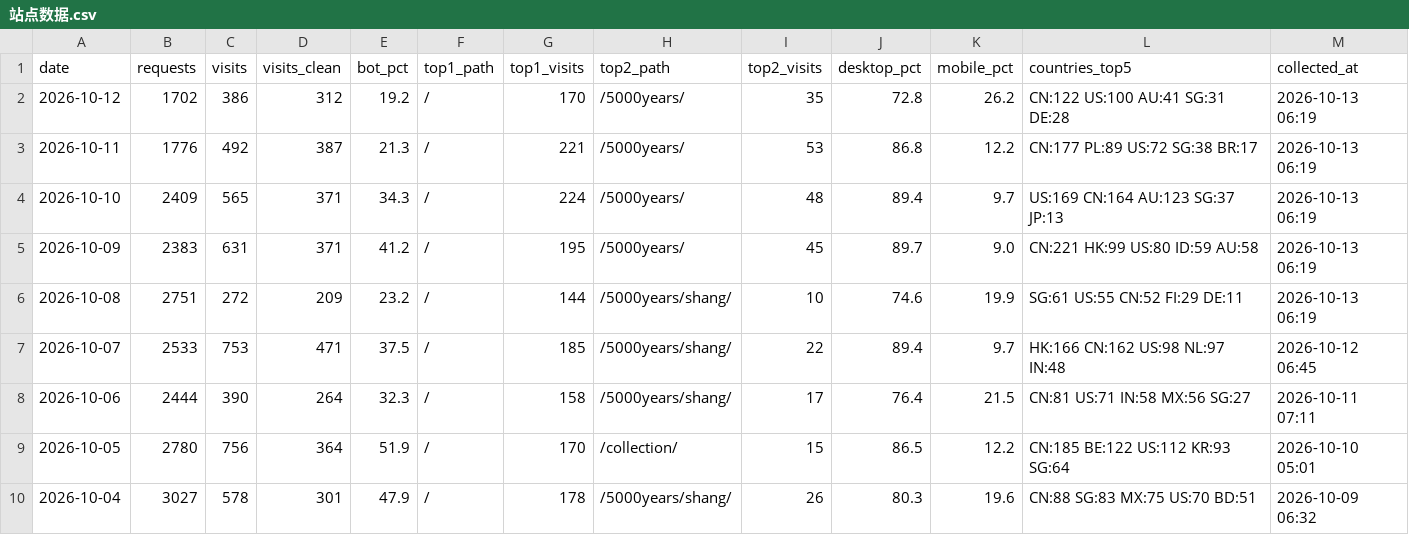
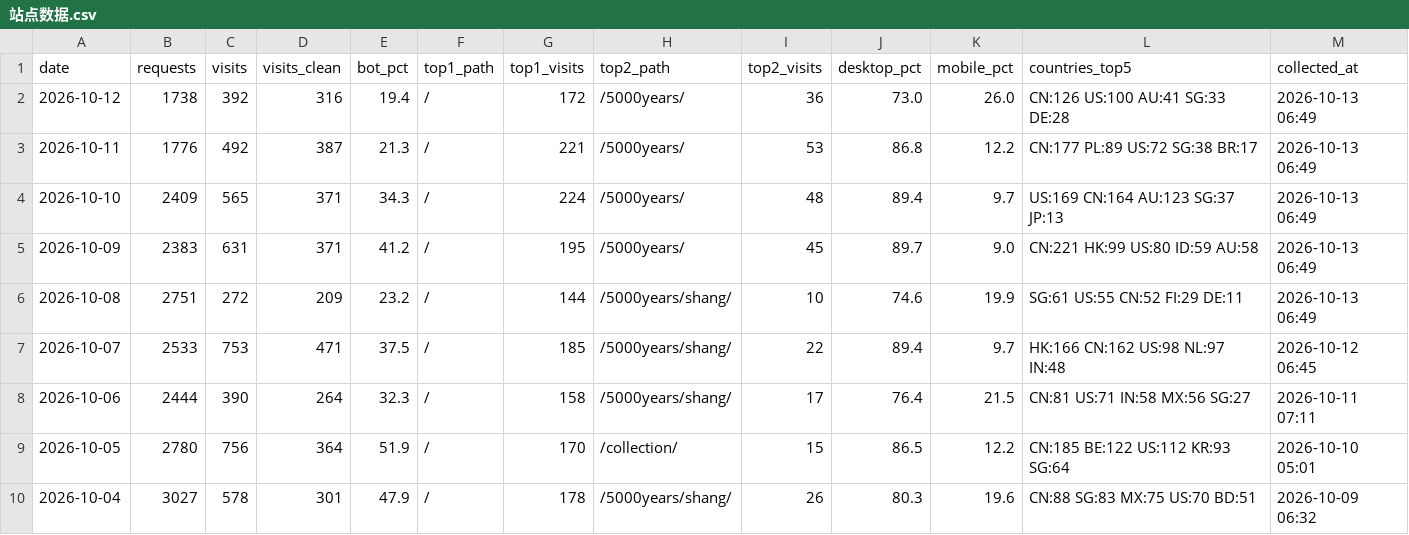
Before and after one commit to GeekBilly/theseventhrealm, a CSV file: 04-市场/03-推广获客/数据回收/站点分析/站点数据.csv, drawn as a sheet; only a part is shown.

```diff
--- a/04-市场/03-推广获客/数据回收/站点分析/站点数据.csv
+++ b/04-市场/03-推广获客/数据回收/站点分析/站点数据.csv
@@ -1,7 +1,7 @@
 date,requests,visits,visits_clean,bot_pct,top1_path,top1_visits,top2_path,top2_visits,desktop_pct,mobile_pct,countries_top5,collected_at
-2026-10-12,1702,386,312,19.2,/,170,/5000years/,35,72.8,26.2,CN:122 US:100 AU:41 SG:31 DE:28,2026-10-13 06:19
-2026-10-11,1776,492,387,21.3,/,221,/5000years/,53,86.8,12.2,CN:177 PL:89 US:72 SG:38 BR:17,2026-10-13 06:19
-2026-10-10,2409,565,371,34.3,/,224,/5000years/,48,89.4,9.7,US:169 CN:164 AU:123 SG:37 JP:13,2026-10-13 06:19
-2026-10-09,2383,631,371,41.2,/,195,/5000years/,45,89.7,9.0,CN:221 HK:99 US:80 ID:59 AU:58,2026-10-13 06:19
-2026-10-08,2751,272,209,23.2,/,144,/5000years/shang/,10,74.6,19.9,SG:61 US:55 CN:52 FI:29 DE:11,2026-10-13 06:19
+2026-10-12,1738,392,316,19.4,/,172,/5000years/,36,73.0,26.0,CN:126 US:100 AU:41 SG:33 DE:28,2026-10-13 06:49
+2026-10-11,1776,492,387,21.3,/,221,/5000years/,53,86.8,12.2,CN:177 PL:89 US:72 SG:38 BR:17,2026-10-13 06:49
+2026-10-10,2409,565,371,34.3,/,224,/5000years/,48,89.4,9.7,US:169 CN:164 AU:123 SG:37 JP:13,2026-10-13 06:49
+2026-10-09,2383,631,371,41.2,/,195,/5000years/,45,89.7,9.0,CN:221 HK:99 US:80 ID:59 AU:58,2026-10-13 06:49
+2026-10-08,2751,272,209,23.2,/,144,/5000years/shang/,10,74.6,19.9,SG:61 US:55 CN:52 FI:29 DE:11,2026-10-13 06:49
 2026-10-07,2533,753,471,37.5,/,185,/5000years/shang/,22,89.4,9.7,HK:166 CN:162 US:98 NL:97 IN:48,2026-10-12 06:45
```
Also changed, not shown: 2 other files.
